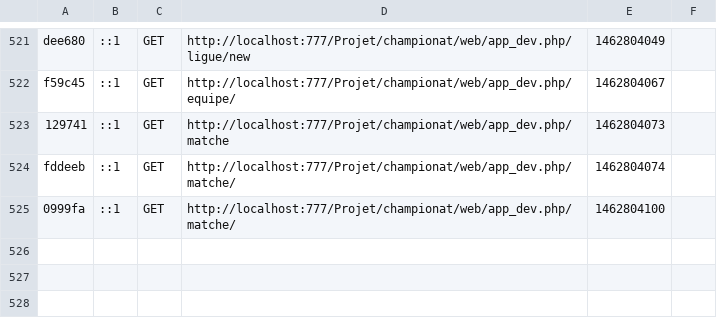
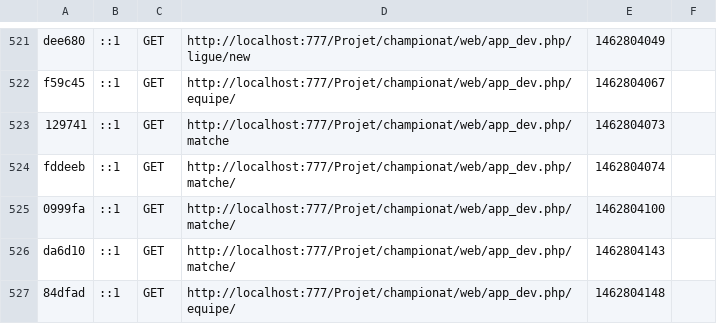
Before and after one commit to mahdi3232/IHM, a CSV file: app/cache/dev/profiler/index.csv, drawn as a sheet; only a part is shown, gaps mark what is left out; the diff names each change by its address in the sheet, - before the commit and + after, or states it on an @@ line.

```diff
--- a/app/cache/dev/profiler/index.csv
+++ b/app/cache/dev/profiler/index.csv
+row 526: da6d10 | ::1 | GET | http://localhost:777/Projet/championat/web/app_dev.php/matche/ | 1462804143
+row 527: 84dfad | ::1 | GET | http://localhost:777/Projet/championat/web/app_dev.php/equipe/ | 1462804148
```
Also changed, not shown: 3 other files.
